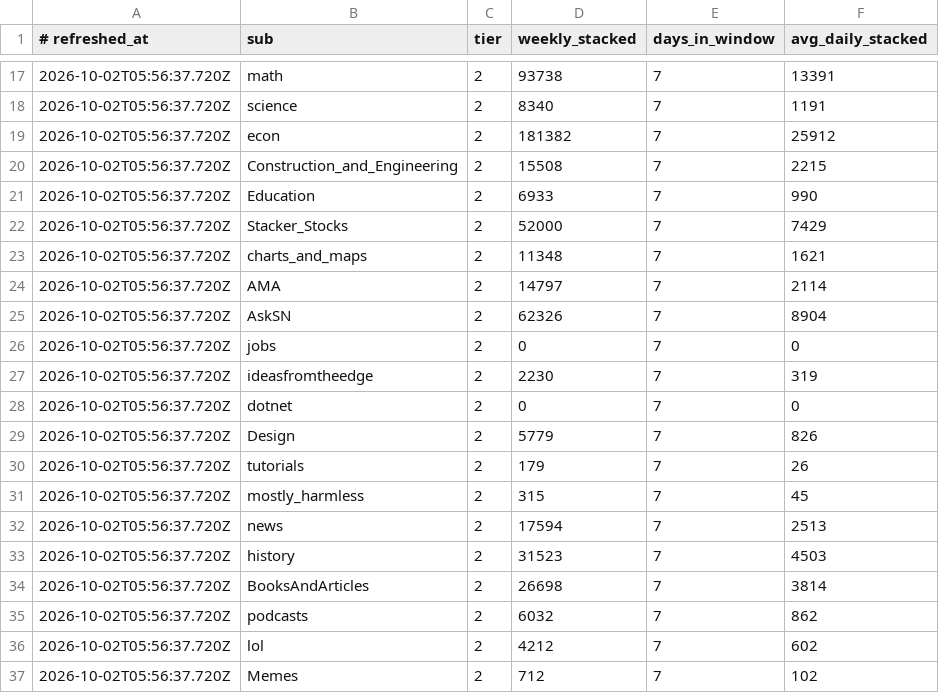
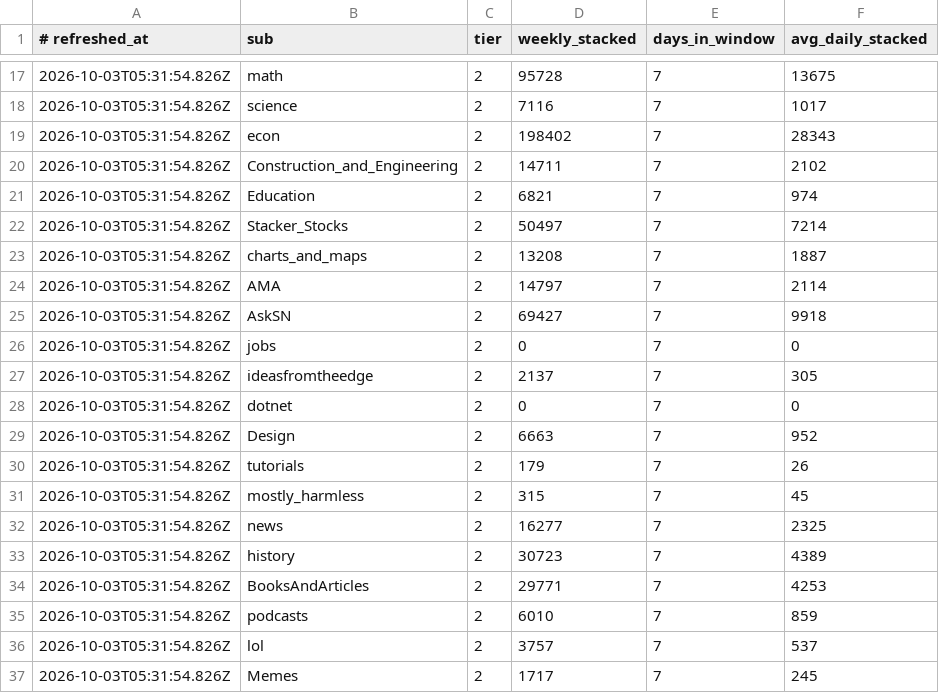
Before and after one commit to amirarnol/sn-monetization-runtime, a TSV file: data/intel/sub_velocity.tsv, drawn as a sheet; only a part is shown, gaps mark what is left out; the diff covers the shown part only.

```diff
--- a/data/intel/sub_velocity.tsv
+++ b/data/intel/sub_velocity.tsv
@@ -17,21 +17,21 @@
-2026-10-02T05:56:37.720Z	math	2	93738	7	13391
-2026-10-02T05:56:37.720Z	science	2	8340	7	1191
-2026-10-02T05:56:37.720Z	econ	2	181382	7	25912
-2026-10-02T05:56:37.720Z	Construction_and_Engineering	2	15508	7	2215
-2026-10-02T05:56:37.720Z	Education	2	6933	7	990
-2026-10-02T05:56:37.720Z	Stacker_Stocks	2	52000	7	7429
-2026-10-02T05:56:37.720Z	charts_and_maps	2	11348	7	1621
-2026-10-02T05:56:37.720Z	AMA	2	14797	7	2114
-2026-10-02T05:56:37.720Z	AskSN	2	62326	7	8904
-2026-10-02T05:56:37.720Z	jobs	2	0	7	0
-2026-10-02T05:56:37.720Z	ideasfromtheedge	2	2230	7	319
-2026-10-02T05:56:37.720Z	dotnet	2	0	7	0
-2026-10-02T05:56:37.720Z	Design	2	5779	7	826
-2026-10-02T05:56:37.720Z	tutorials	2	179	7	26
-2026-10-02T05:56:37.720Z	mostly_harmless	2	315	7	45
-2026-10-02T05:56:37.720Z	news	2	17594	7	2513
-2026-10-02T05:56:37.720Z	history	2	31523	7	4503
-2026-10-02T05:56:37.720Z	BooksAndArticles	2	26698	7	3814
-2026-10-02T05:56:37.720Z	podcasts	2	6032	7	862
-2026-10-02T05:56:37.720Z	lol	2	4212	7	602
-2026-10-02T05:56:37.720Z	Memes	2	712	7	102
+2026-10-03T05:31:54.826Z	math	2	95728	7	13675
+2026-10-03T05:31:54.826Z	science	2	7116	7	1017
+2026-10-03T05:31:54.826Z	econ	2	198402	7	28343
+2026-10-03T05:31:54.826Z	Construction_and_Engineering	2	14711	7	2102
+2026-10-03T05:31:54.826Z	Education	2	6821	7	974
+2026-10-03T05:31:54.826Z	Stacker_Stocks	2	50497	7	7214
+2026-10-03T05:31:54.826Z	charts_and_maps	2	13208	7	1887
+2026-10-03T05:31:54.826Z	AMA	2	14797	7	2114
+2026-10-03T05:31:54.826Z	AskSN	2	69427	7	9918
+2026-10-03T05:31:54.826Z	jobs	2	0	7	0
+2026-10-03T05:31:54.826Z	ideasfromtheedge	2	2137	7	305
+2026-10-03T05:31:54.826Z	dotnet	2	0	7	0
+2026-10-03T05:31:54.826Z	Design	2	6663	7	952
+2026-10-03T05:31:54.826Z	tutorials	2	179	7	26
+2026-10-03T05:31:54.826Z	mostly_harmless	2	315	7	45
+2026-10-03T05:31:54.826Z	news	2	16277	7	2325
+2026-10-03T05:31:54.826Z	history	2	30723	7	4389
+2026-10-03T05:31:54.826Z	BooksAndArticles	2	29771	7	4253
+2026-10-03T05:31:54.826Z	podcasts	2	6010	7	859
+2026-10-03T05:31:54.826Z	lol	2	3757	7	537
+2026-10-03T05:31:54.826Z	Memes	2	1717	7	245
```
Also changed, not shown: 45 edited cells elsewhere in this file.
